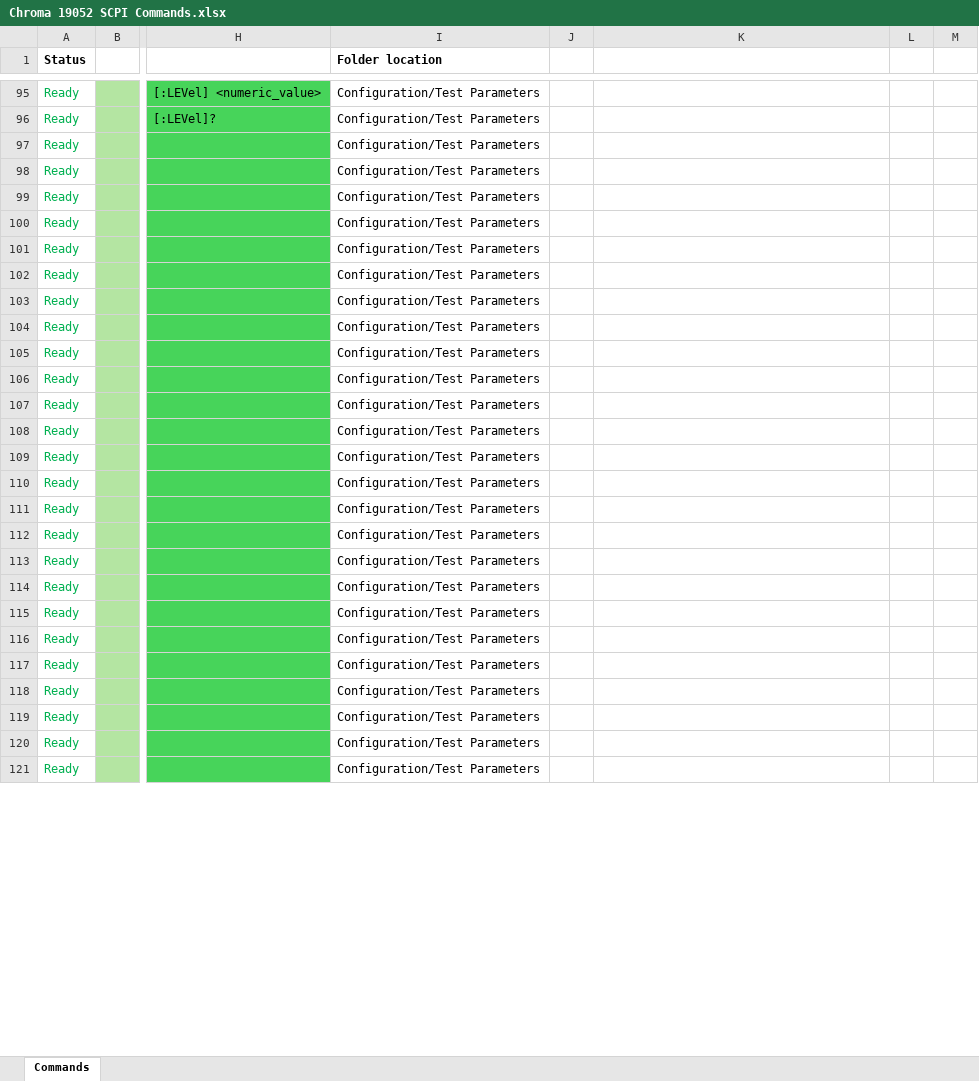
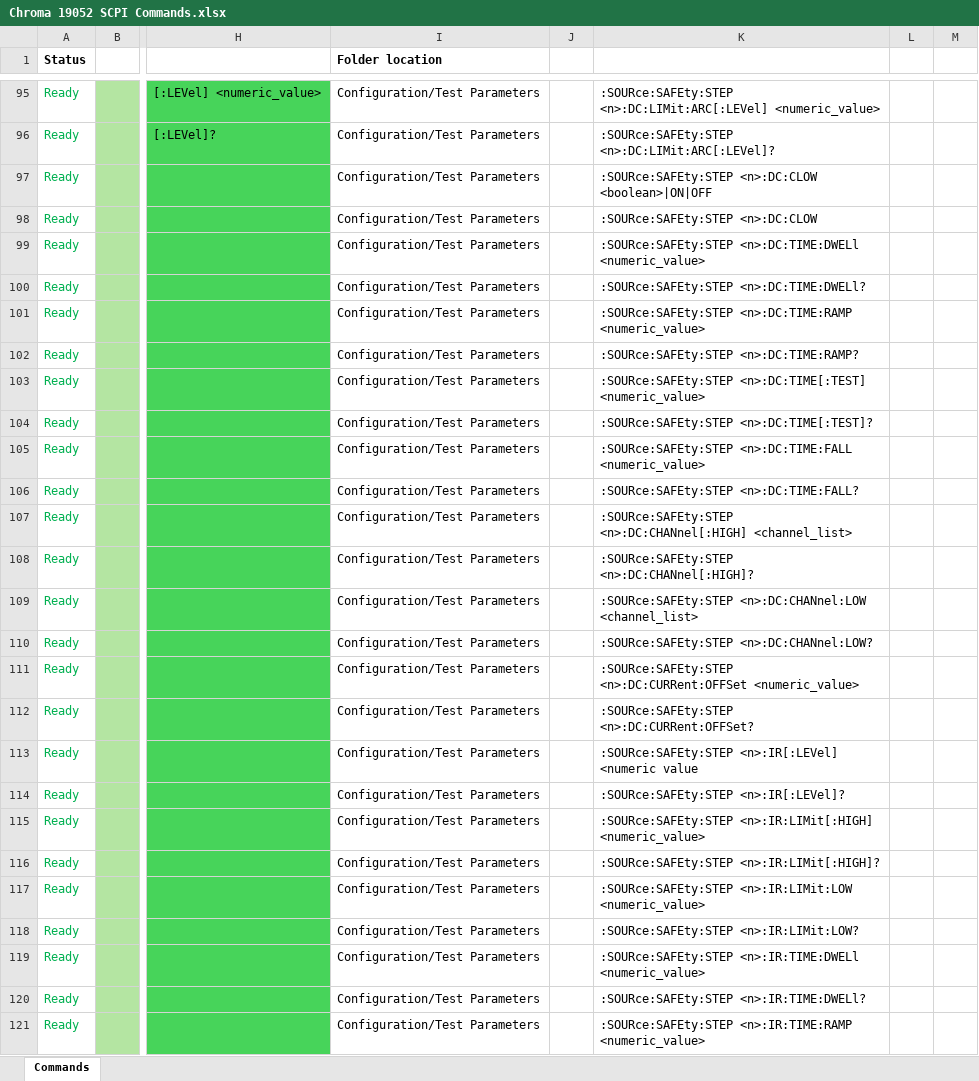
Before and after one commit to rnt-code/CHROMA-1905X-series-Driver, an Excel workbook: Chroma 19052 SCPI Commands.xlsx, sheet Commands, drawn as a sheet; only a part is shown, gaps mark what is left out; values as stored, in another font and other column widths than the file's, no borders; the diff covers the shown part only; the diff names each change by its address in the sheet, - before the commit and + after, or states it on an @@ line.

```diff
--- a/Chroma 19052 SCPI Commands.xlsx (sheet Commands)
+++ b/Chroma 19052 SCPI Commands.xlsx (sheet Commands)
-K95: (empty)
+K95: :SOURce:SAFEty:STEP <n>:DC:LIMit:ARC[:LEVel] <numeric_value>
-K96: (empty)
+K96: :SOURce:SAFEty:STEP <n>:DC:LIMit:ARC[:LEVel]?
-K97: (empty)
+K97: :SOURce:SAFEty:STEP <n>:DC:CLOW <boolean>|ON|OFF
-K98: (empty)
+K98: :SOURce:SAFEty:STEP <n>:DC:CLOW
-K99: (empty)
+K99: :SOURce:SAFEty:STEP <n>:DC:TIME:DWELl <numeric_value>
-K100: (empty)
+K100: :SOURce:SAFEty:STEP <n>:DC:TIME:DWELl?
-K101: (empty)
+K101: :SOURce:SAFEty:STEP <n>:DC:TIME:RAMP <numeric_value>
-K102: (empty)
+K102: :SOURce:SAFEty:STEP <n>:DC:TIME:RAMP?
-K103: (empty)
+K103: :SOURce:SAFEty:STEP <n>:DC:TIME[:TEST] <numeric_value>
-K104: (empty)
+K104: :SOURce:SAFEty:STEP <n>:DC:TIME[:TEST]?
-K105: (empty)
+K105: :SOURce:SAFEty:STEP <n>:DC:TIME:FALL <numeric_value>
-K106: (empty)
+K106: :SOURce:SAFEty:STEP <n>:DC:TIME:FALL?
-K107: (empty)
+K107: :SOURce:SAFEty:STEP <n>:DC:CHANnel[:HIGH] <channel_list>
-K108: (empty)
+K108: :SOURce:SAFEty:STEP <n>:DC:CHANnel[:HIGH]?
-K109: (empty)
+K109: :SOURce:SAFEty:STEP <n>:DC:CHANnel:LOW <channel_list>
-K110: (empty)
+K110: :SOURce:SAFEty:STEP <n>:DC:CHANnel:LOW?
-K111: (empty)
+K111: :SOURce:SAFEty:STEP <n>:DC:CURRent:OFFSet <numeric_value>
-K112: (empty)
+K112: :SOURce:SAFEty:STEP <n>:DC:CURRent:OFFSet?
-K113: (empty)
+K113: :SOURce:SAFEty:STEP <n>:IR[:LEVel] <numeric value
-K114: (empty)
+K114: :SOURce:SAFEty:STEP <n>:IR[:LEVel]?
-K115: (empty)
+K115: :SOURce:SAFEty:STEP <n>:IR:LIMit[:HIGH] <numeric_value>
-K116: (empty)
+K116: :SOURce:SAFEty:STEP <n>:IR:LIMit[:HIGH]?
-K117: (empty)
+K117: :SOURce:SAFEty:STEP <n>:IR:LIMit:LOW <numeric_value>
-K118: (empty)
+K118: :SOURce:SAFEty:STEP <n>:IR:LIMit:LOW?
-K119: (empty)
+K119: :SOURce:SAFEty:STEP <n>:IR:TIME:DWELl <numeric_value>
-K120: (empty)
+K120: :SOURce:SAFEty:STEP <n>:IR:TIME:DWELl?
-K121: (empty)
+K121: :SOURce:SAFEty:STEP <n>:IR:TIME:RAMP <numeric_value>
```
Also changed, not shown: 54 edited cells and cell formats elsewhere in this sheet, 6 other files.
